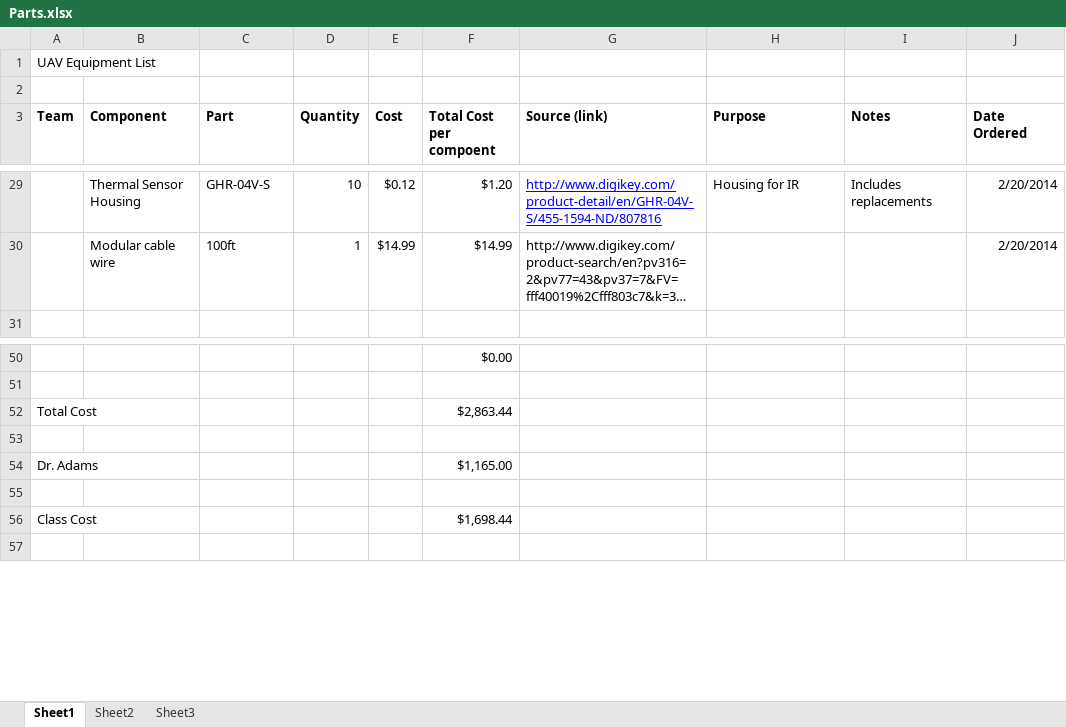
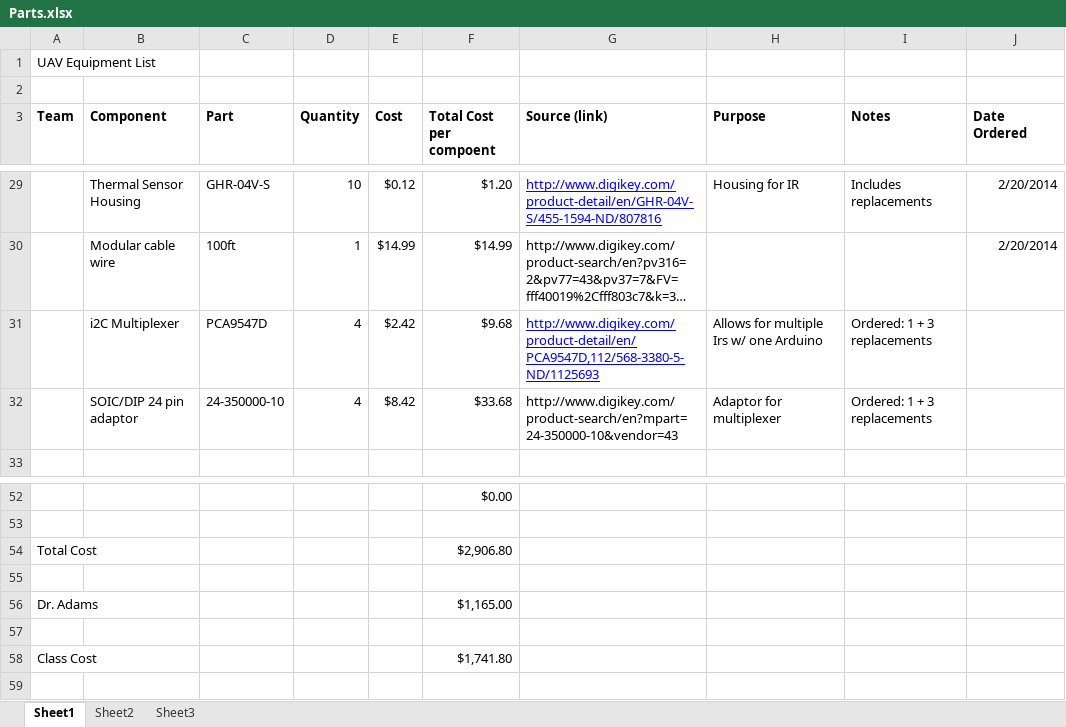
Before and after one commit to VandyUAVCourse/Documents, an Excel workbook: Parts.xlsx, sheet Sheet1, drawn as a sheet; only a part is shown, gaps mark what is left out; long unchanged cells end in …; values as stored, in another font and other column widths than the file's, no borders; addresses are those after the commit; the diff names each change by its address in the sheet, - before the commit and + after, or states it on an @@ line.

Commit message:
Add IR sensor equipment
Multiplexer and adaptors

```diff
--- a/Parts.xlsx (sheet Sheet1)
+++ b/Parts.xlsx (sheet Sheet1)
+row 31:  | i2C Multiplexer | PCA9547D | 4 | $2.42 | $9.68 | http://www.digikey.com/product-detail/en/PCA9547D,112/568-3380-5-ND/1125693 | Allows for multiple Irs w/ one Arduino | Ordered: 1 + 3 replacements
+row 32:  | SOIC/DIP 24 pin adaptor | 24-350000-10 | 4 | $8.42 | $33.68 | http://www.digikey.com/product-search/en?mpart=24-350000-10&vendor=43 | Adaptor for multiplexer | Ordered: 1 + 3 replacements
-F54 (Total Cost per compoent): $2,863.44
+F54 (Total Cost per compoent): $2,906.80
-F58 (Total Cost per compoent): $1,698.44
+F58 (Total Cost per compoent): $1,741.80
```
Also changed, not shown: formulas that keep their value.
